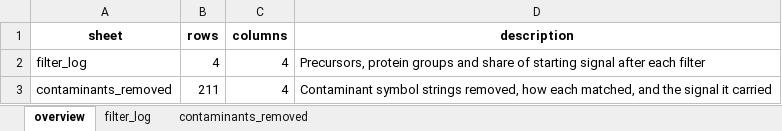
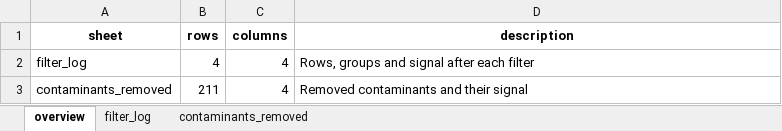
Before and after one commit to Dustyn-T-Lewis/BFR_limpa, an Excel workbook: 01_Preprocess/01_Filtering/c_data/01_filter.xlsx, sheet overview, drawn as a sheet; values as stored, in another font and other column widths than the file's, no borders; the diff names each change by its address in the sheet, - before the commit and + after, or states it on an @@ line.

```diff
--- a/01_Preprocess/01_Filtering/c_data/01_filter.xlsx (sheet overview)
+++ b/01_Preprocess/01_Filtering/c_data/01_filter.xlsx (sheet overview)
-D2 (description): Precursors, protein groups and share of starting signal after…
+D2 (description): Rows, groups and signal after…
-D3 (description): Contaminant symbol strings removed, how each matched, and the signal it carried
+D3 (description): Removed contaminants and their signal
```
Also changed, not shown: 01_Preprocess/02_Quantification/c_data/02_quantify.xlsx, 02_Differential_Expression/01_Design/c_data/01_design.xlsx, 17 other files.
